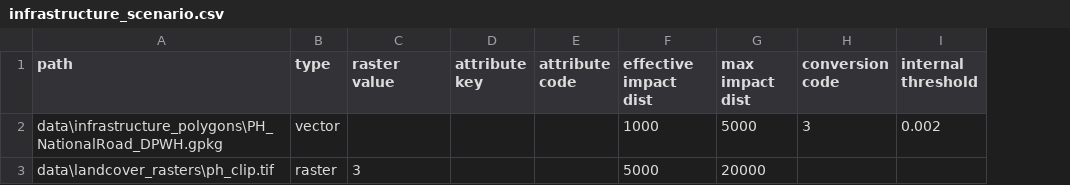
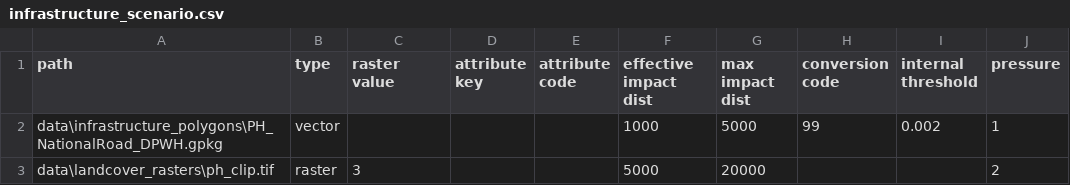
Before and after one commit to springinnovate/wwf-sipa, a CSV file: data/infrastructure_scenario.csv, drawn as a sheet; the diff names each change by its address in the sheet, - before the commit and + after, or states it on an @@ line.

```diff
--- a/data/infrastructure_scenario.csv
+++ b/data/infrastructure_scenario.csv
+column J (pressure), rows 2-3: 1 | 2
-H2 (conversion code): 3
+H2 (conversion code): 99
```
Also changed, not shown: 1 other file.
